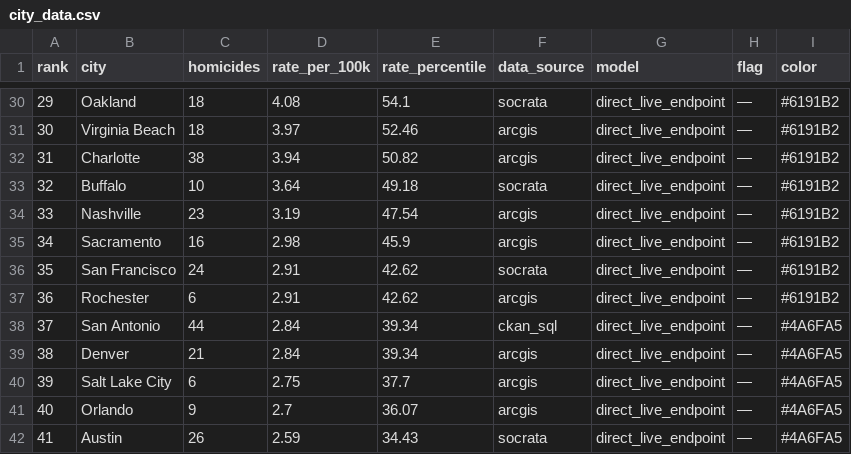
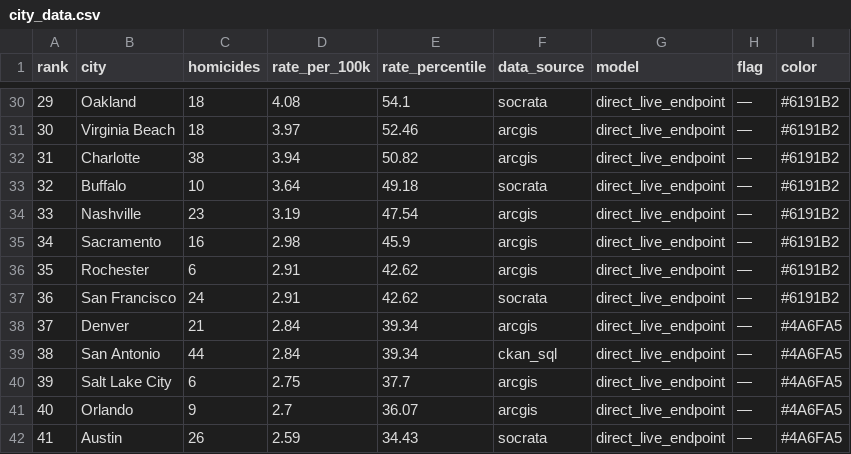
Before and after one commit to ro00archworkall/homicide_tracker, a CSV file: src/data/city_data.csv, drawn as a sheet; only a part is shown, gaps mark what is left out.

```diff
--- a/src/data/city_data.csv
+++ b/src/data/city_data.csv
@@ -35,6 +35,6 @@ rank,city,homicides,rate_per_100k,rate_percentile,data_source,model,flag,color
 34,Sacramento,16,2.98,45.9,arcgis,direct_live_endpoint,—,#6191B2
-35,San Francisco,24,2.91,42.62,socrata,direct_live_endpoint,—,#6191B2
-36,Rochester,6,2.91,42.62,arcgis,direct_live_endpoint,—,#6191B2
-37,San Antonio,44,2.84,39.34,ckan_sql,direct_live_endpoint,—,#4A6FA5
-38,Denver,21,2.84,39.34,arcgis,direct_live_endpoint,—,#4A6FA5
+35,Rochester,6,2.91,42.62,arcgis,direct_live_endpoint,—,#6191B2
+36,San Francisco,24,2.91,42.62,socrata,direct_live_endpoint,—,#6191B2
+37,Denver,21,2.84,39.34,arcgis,direct_live_endpoint,—,#4A6FA5
+38,San Antonio,44,2.84,39.34,ckan_sql,direct_live_endpoint,—,#4A6FA5
 39,Salt Lake City,6,2.75,37.7,arcgis,direct_live_endpoint,—,#4A6FA5
```
Also changed, not shown: 1 other file.
